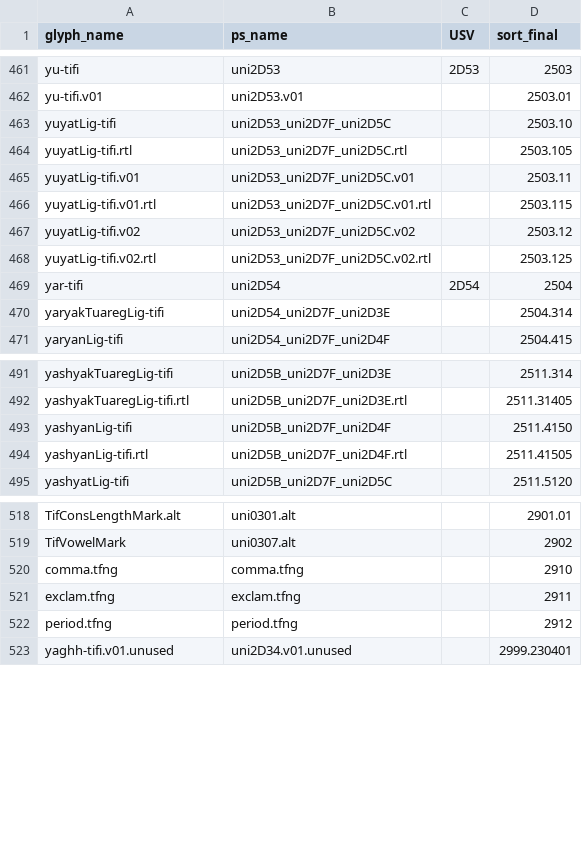
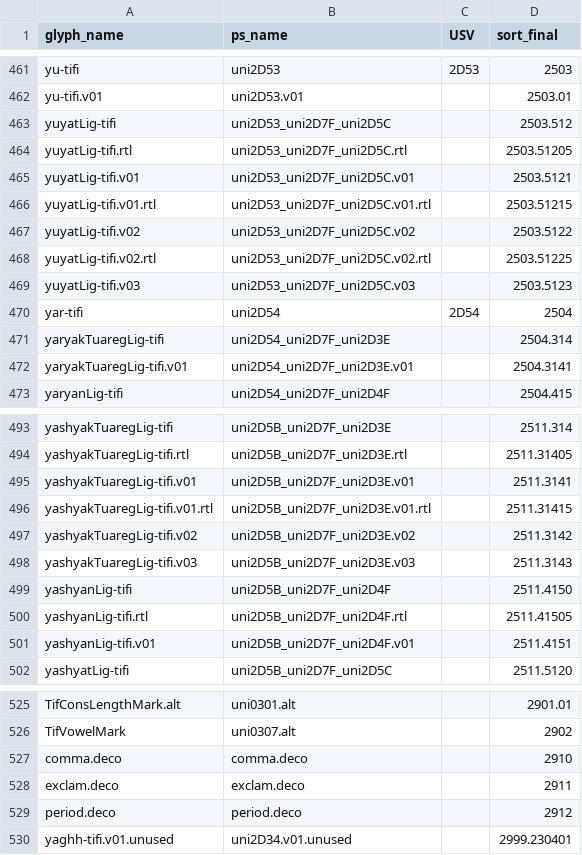
Before and after one commit to silnrsi/font-akatab, a CSV file: source/glyph_data.csv, drawn as a sheet; only a part is shown, gaps mark what is left out.

```diff
--- a/source/glyph_data.csv
+++ b/source/glyph_data.csv
@@ -462,10 +462,12 @@ yu-tifi,uni2D53,2D53,2503
 yu-tifi.v01,uni2D53.v01,,2503.01
-yuyatLig-tifi,uni2D53_uni2D7F_uni2D5C,,2503.10
-yuyatLig-tifi.rtl,uni2D53_uni2D7F_uni2D5C.rtl,,2503.105
-yuyatLig-tifi.v01,uni2D53_uni2D7F_uni2D5C.v01,,2503.11
-yuyatLig-tifi.v01.rtl,uni2D53_uni2D7F_uni2D5C.v01.rtl,,2503.115
-yuyatLig-tifi.v02,uni2D53_uni2D7F_uni2D5C.v02,,2503.12
-yuyatLig-tifi.v02.rtl,uni2D53_uni2D7F_uni2D5C.v02.rtl,,2503.125
+yuyatLig-tifi,uni2D53_uni2D7F_uni2D5C,,2503.512
+yuyatLig-tifi.rtl,uni2D53_uni2D7F_uni2D5C.rtl,,2503.51205
+yuyatLig-tifi.v01,uni2D53_uni2D7F_uni2D5C.v01,,2503.5121
+yuyatLig-tifi.v01.rtl,uni2D53_uni2D7F_uni2D5C.v01.rtl,,2503.51215
+yuyatLig-tifi.v02,uni2D53_uni2D7F_uni2D5C.v02,,2503.5122
+yuyatLig-tifi.v02.rtl,uni2D53_uni2D7F_uni2D5C.v02.rtl,,2503.51225
+yuyatLig-tifi.v03,uni2D53_uni2D7F_uni2D5C.v03,,2503.5123
 yar-tifi,uni2D54,2D54,2504
 yaryakTuaregLig-tifi,uni2D54_uni2D7F_uni2D3E,,2504.314
+yaryakTuaregLig-tifi.v01,uni2D54_uni2D7F_uni2D3E.v01,,2504.3141
 yaryanLig-tifi,uni2D54_uni2D7F_uni2D4F,,2504.415
@@ -492,4 +494,9 @@ yashyakTuaregLig-tifi,uni2D5B_uni2D7F_uni2D3E,,2511.314
 yashyakTuaregLig-tifi.rtl,uni2D5B_uni2D7F_uni2D3E.rtl,,2511.31405
+yashyakTuaregLig-tifi.v01,uni2D5B_uni2D7F_uni2D3E.v01,,2511.3141
+yashyakTuaregLig-tifi.v01.rtl,uni2D5B_uni2D7F_uni2D3E.v01.rtl,,2511.31415
+yashyakTuaregLig-tifi.v02,uni2D5B_uni2D7F_uni2D3E.v02,,2511.3142
+yashyakTuaregLig-tifi.v03,uni2D5B_uni2D7F_uni2D3E.v03,,2511.3143
 yashyanLig-tifi,uni2D5B_uni2D7F_uni2D4F,,2511.4150
 yashyanLig-tifi.rtl,uni2D5B_uni2D7F_uni2D4F.rtl,,2511.41505
+yashyanLig-tifi.v01,uni2D5B_uni2D7F_uni2D4F.v01,,2511.4151
 yashyatLig-tifi,uni2D5B_uni2D7F_uni2D5C,,2511.5120
@@ -519,5 +526,5 @@ TifConsLengthMark.alt,uni0301.alt,,2901.01
 TifVowelMark,uni0307.alt,,2902
-comma.tfng,comma.tfng,,2910
-exclam.tfng,exclam.tfng,,2911
-period.tfng,period.tfng,,2912
+comma.deco,comma.deco,,2910
+exclam.deco,exclam.deco,,2911
+period.deco,period.deco,,2912
 yaghh-tifi.v01.unused,uni2D34.v01.unused,,2999.230401
```
Also changed, not shown: 6 other files.
